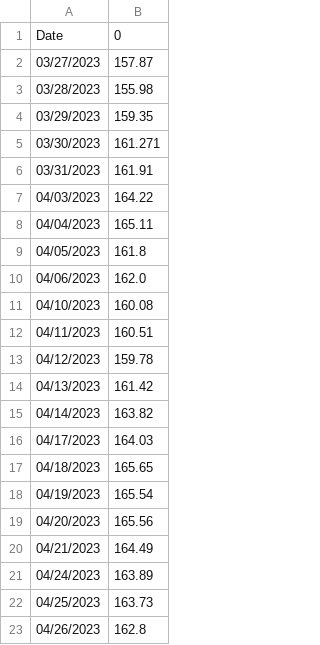
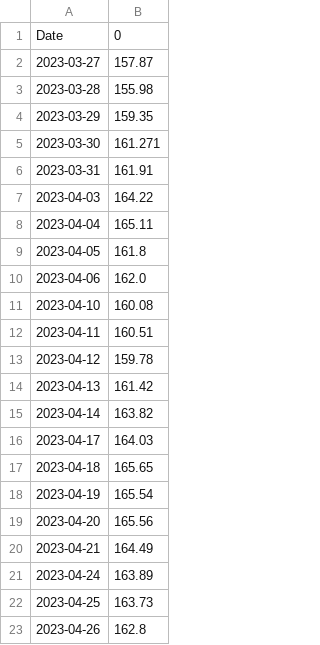
Before and after one commit to AlexP04/OptionPricingApp, a CSV file: default_stock_data.csv, drawn as a sheet.

Commit message:
Update default_stock_data.csv

```diff
--- a/default_stock_data.csv
+++ b/default_stock_data.csv
@@ -1,23 +1,23 @@
 Date,0
-03/27/2023,157.87
-03/28/2023,155.98
-03/29/2023,159.35
-03/30/2023,161.271
-03/31/2023,161.91
-04/03/2023,164.22
-04/04/2023,165.11
-04/05/2023,161.8
-04/06/2023,162.0
-04/10/2023,160.08
-04/11/2023,160.51
-04/12/2023,159.78
-04/13/2023,161.42
-04/14/2023,163.82
-04/17/2023,164.03
-04/18/2023,165.65
-04/19/2023,165.54
-04/20/2023,165.56
-04/21/2023,164.49
-04/24/2023,163.89
-04/25/2023,163.73
-04/26/2023,162.8
+2023-03-27,157.87
+2023-03-28,155.98
+2023-03-29,159.35
+2023-03-30,161.271
+2023-03-31,161.91
+2023-04-03,164.22
+2023-04-04,165.11
+2023-04-05,161.8
+2023-04-06,162.0
+2023-04-10,160.08
+2023-04-11,160.51
+2023-04-12,159.78
+2023-04-13,161.42
+2023-04-14,163.82
+2023-04-17,164.03
+2023-04-18,165.65
+2023-04-19,165.54
+2023-04-20,165.56
+2023-04-21,164.49
+2023-04-24,163.89
+2023-04-25,163.73
+2023-04-26,162.8
```
